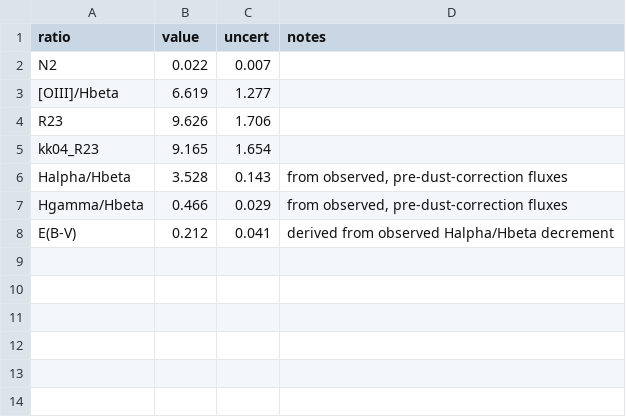
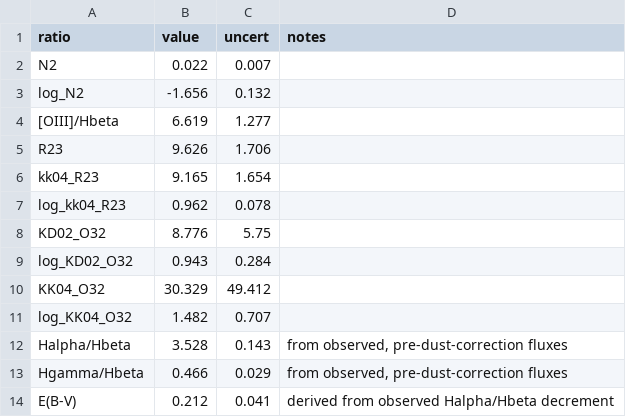
Before and after one commit to orianashi/Horseshoe, a CSV file: output/dust_corrected/dust_corrected_diagnostics/emission_lines_A_ratios_dust_corrected.csv, drawn as a sheet; the diff names each change by its address in the sheet, - before the commit and + after, or states it on an @@ line.

```diff
--- a/output/dust_corrected/dust_corrected_diagnostics/emission_lines_A_ratios_dust_corrected.csv
+++ b/output/dust_corrected/dust_corrected_diagnostics/emission_lines_A_ratios_dust_corrected.csv
+row 3: log_N2 | -1.656 | 0.132
+row 7: log_kk04_R23 | 0.962 | 0.078
+row 8: KD02_O32 | 8.776 | 5.75
+row 9: log_KD02_O32 | 0.943 | 0.284
+row 10: KK04_O32 | 30.329 | 49.412
+row 11: log_KK04_O32 | 1.482 | 0.707
```
Also changed, not shown: output/diagnostics/wing_balmer_decrements_A.csv, output/diagnostics/wing_balmer_decrements_B.csv, 35 other files.
